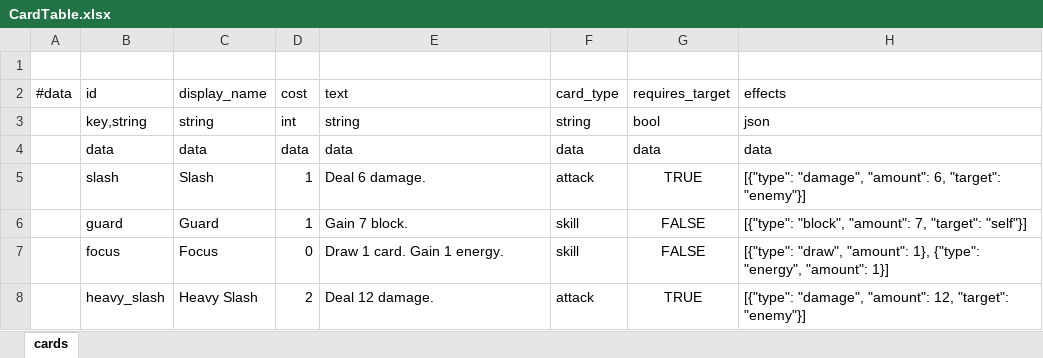
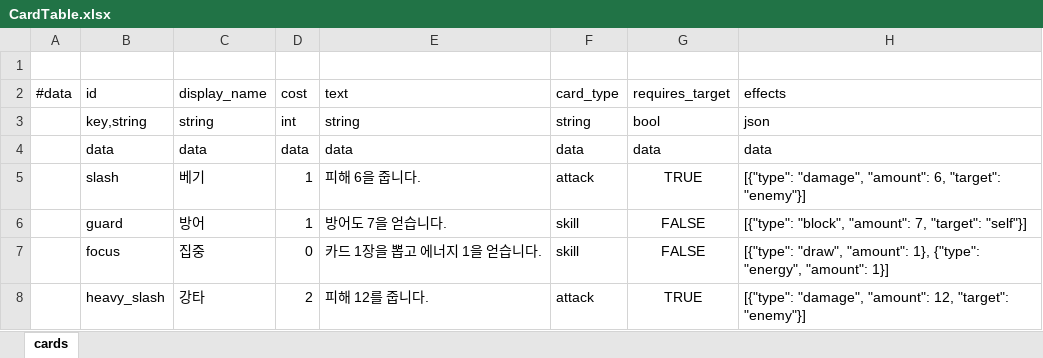
Before and after one commit to lbk0827/Project_A, an Excel workbook: project-a/tables/excel/CardTable.xlsx, sheet cards, drawn as a sheet; values as stored, in another font and other column widths than the file's, no borders; the diff names each change by its address in the sheet, - before the commit and + after, or states it on an @@ line.

```diff
--- a/project-a/tables/excel/CardTable.xlsx (sheet cards)
+++ b/project-a/tables/excel/CardTable.xlsx (sheet cards)
-C5 (display_name): Slash
+C5 (display_name): 베기
-E5 (text): Deal 6 damage.
+E5 (text): 피해 6을 줍니다.
-C6 (display_name): Guard
+C6 (display_name): 방어
-E6 (text): Gain 7 block.
+E6 (text): 방어도 7을 얻습니다.
-C7 (display_name): Focus
+C7 (display_name): 집중
-E7 (text): Draw 1 card. Gain 1 energy.
+E7 (text): 카드 1장을 뽑고 에너지 1을 얻습니다.
-C8 (display_name): Heavy Slash
+C8 (display_name): 강타
-E8 (text): Deal 12 damage.
+E8 (text): 피해 12를 줍니다.
```
Also changed, not shown: 1 other file.
